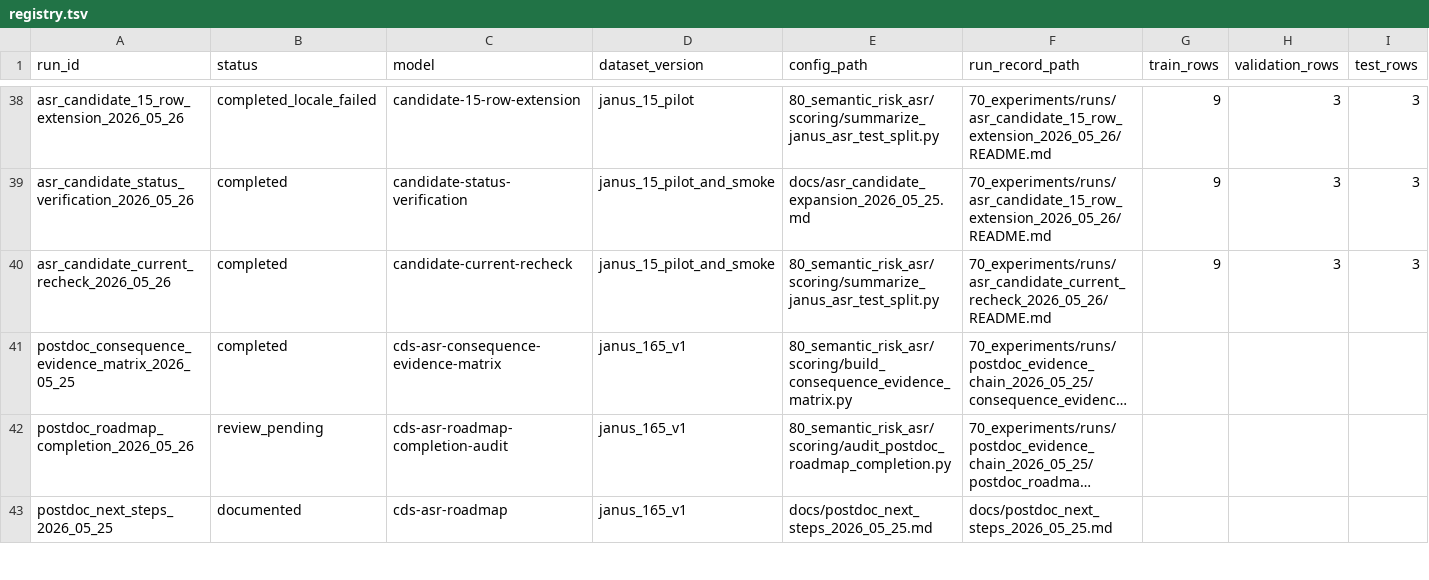
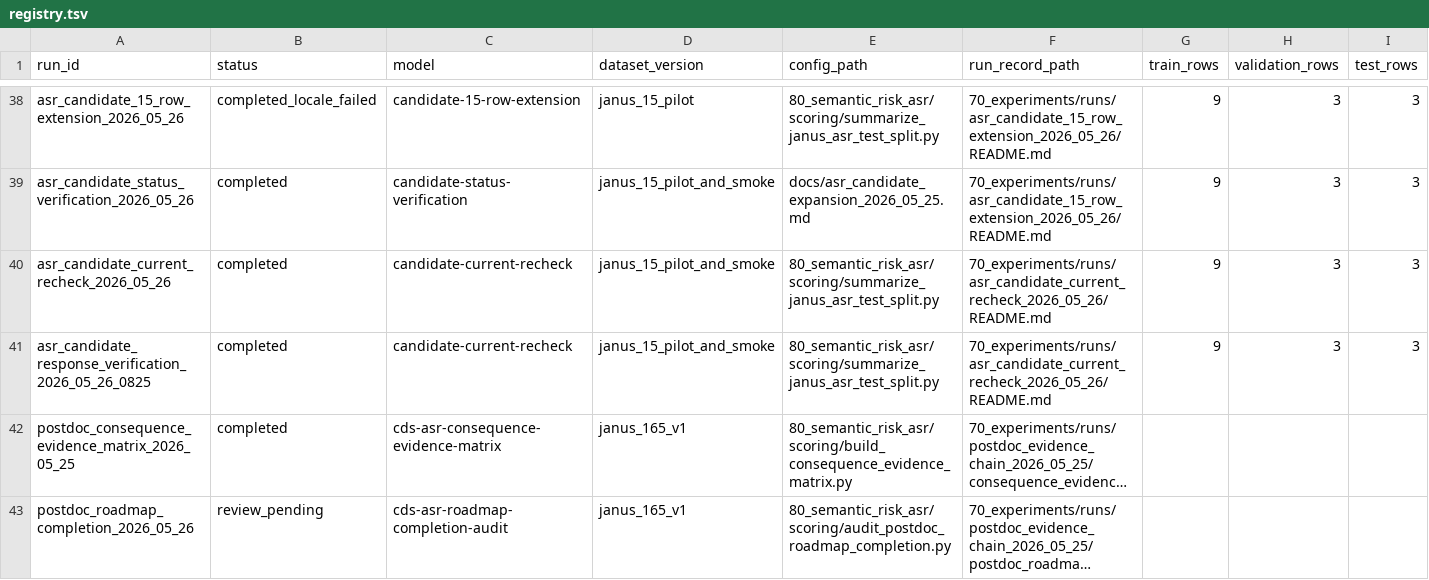
Before and after one commit to JasonLn0711/cib-semantic-risk-asr, a TSV file: 70_experiments/registry.tsv, drawn as a sheet; only a part is shown, gaps mark what is left out; the shorter side is filled out with more unchanged rows; long unchanged cells end in …; rows hold the shown columns only; the diff names each change by its address in the sheet, - before the commit and + after, or states it on an @@ line.

Commit message:
docs: record ASR Gemma bounded verification

```diff
--- a/70_experiments/registry.tsv
+++ b/70_experiments/registry.tsv
+row 41: asr_candidate_response_verification_2026_05_26_0825 | completed | candidate-current-recheck | janus_15_pilot_and_smoke | 80_semantic_risk_asr/scoring/summarize_janus_asr_test_split.py | 70_experiments/runs/asr_candidate_current_recheck_2026_05_26/README.md | 9 | 3 | 3
```
Also changed, not shown: 11 other files.
